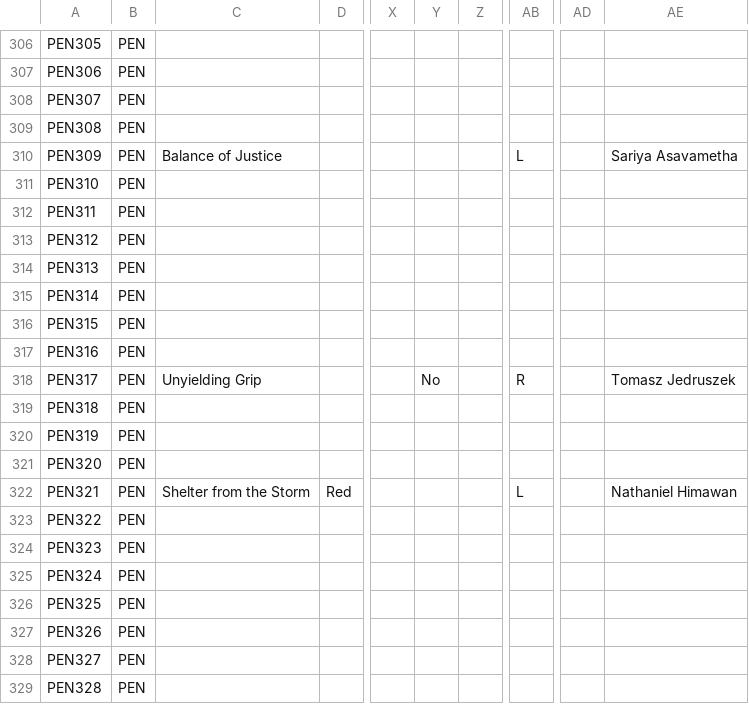
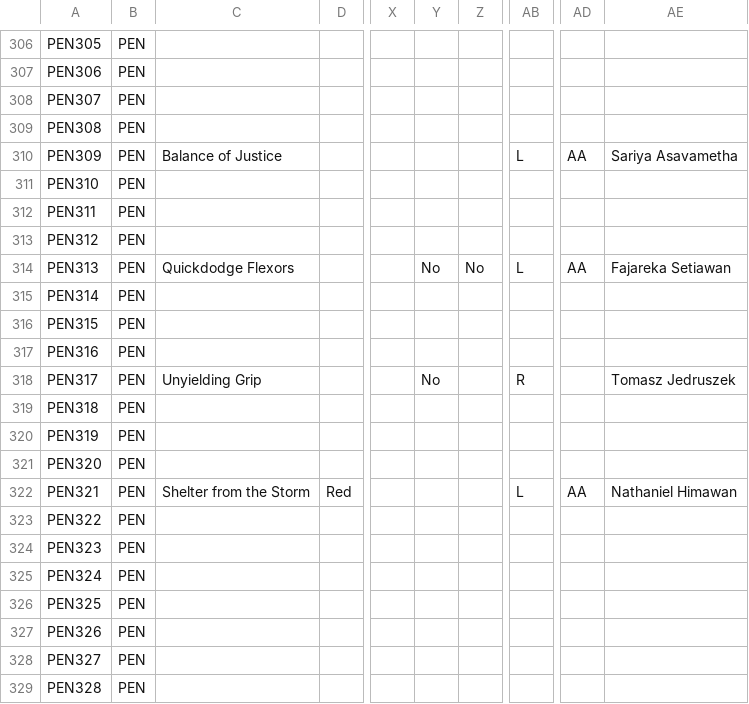
Before and after one commit to fabrary/cards, a CSV file: packages/cards/scripts/Spoiled/Flesh and Blood Spoiler Card Data - PEN.csv, drawn as a sheet; only a part is shown, gaps mark what is left out; the diff names each change by its address in the sheet, - before the commit and + after, or states it on an @@ line.

```diff
--- a/packages/cards/scripts/Spoiled/Flesh and Blood Spoiler Card Data - PEN.csv
+++ b/packages/cards/scripts/Spoiled/Flesh and Blood Spoiler Card Data - PEN.csv
-AD310: (empty)
+AD310: AA
-C314: (empty)
+C314: Quickdodge Flexors
-Y314: (empty)
+Y314: No
-Z314: (empty)
+Z314: No
-AB314: (empty)
+AB314: L
-AD314: (empty)
+AD314: AA
-AE314: (empty)
+AE314: Fajareka Setiawan
-AD322: (empty)
+AD322: AA
```
Also changed, not shown: packages/cards/scripts/Spoiled/Flesh and Blood Spoiler Card Data - ANQ.csv, 5 other files.
